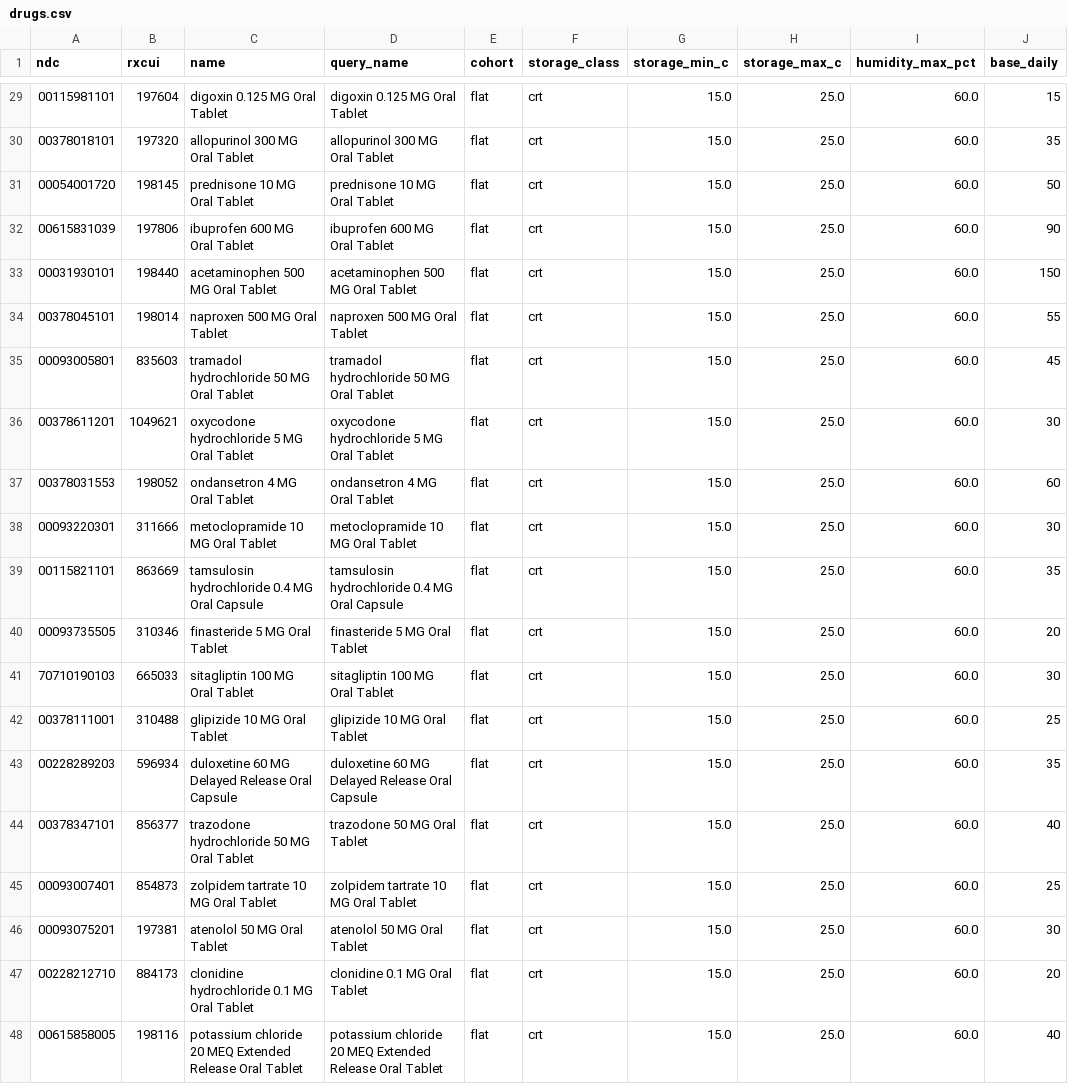
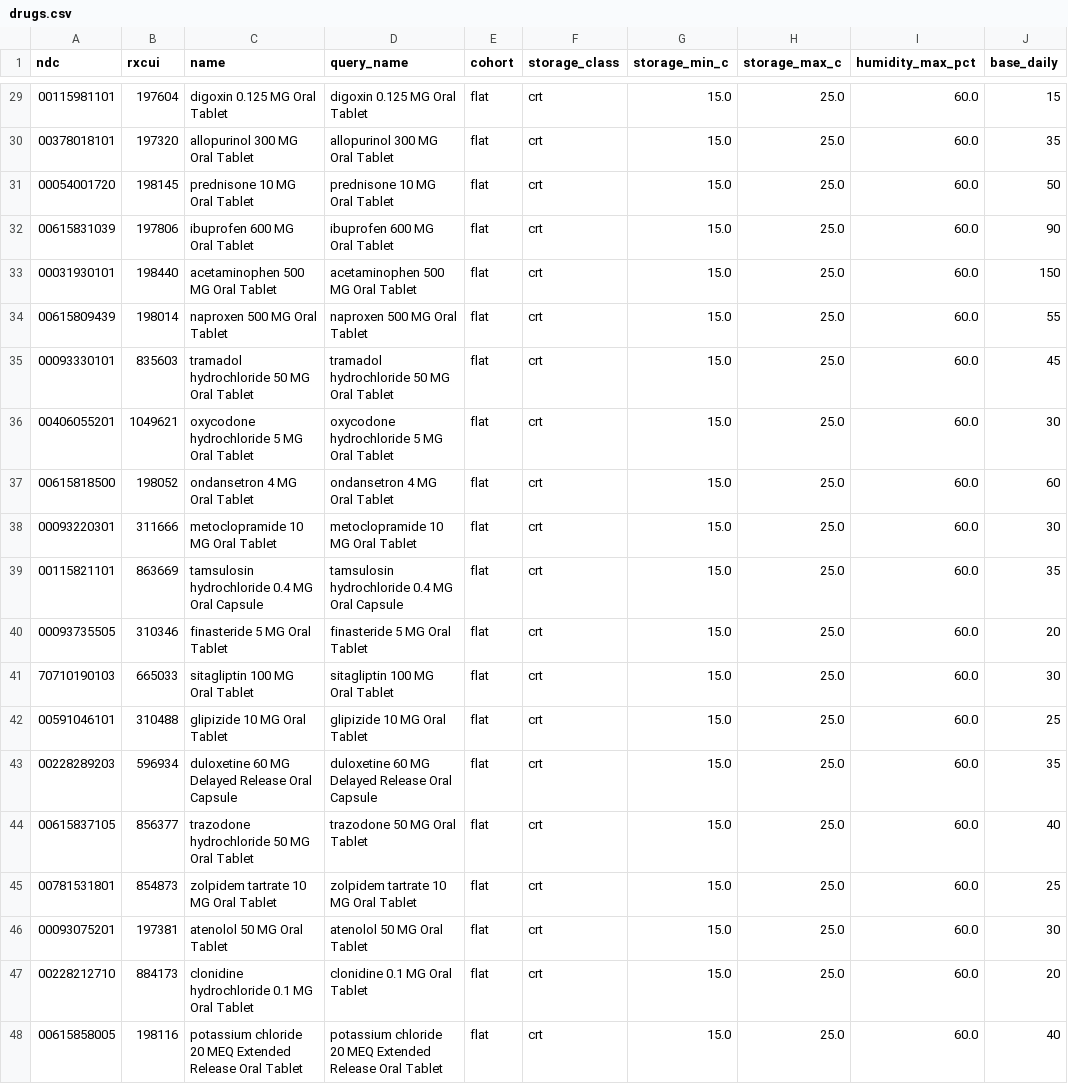
Before and after one commit to lohvinovpavel/MedStockAI, a CSV file: data/demo/drugs.csv, drawn as a sheet; only a part is shown, gaps mark what is left out; the diff covers the shown part only; the diff names each change by its address in the sheet, - before the commit and + after, or states it on an @@ line.

```diff
--- a/data/demo/drugs.csv
+++ b/data/demo/drugs.csv
-A34 (ndc): 00378045101
+A34 (ndc): 00615809439
-A35 (ndc): 00093005801
+A35 (ndc): 00093330101
-A36 (ndc): 00378611201
+A36 (ndc): 00406055201
-A37 (ndc): 00378031553
+A37 (ndc): 00615818500
-A42 (ndc): 00378111001
+A42 (ndc): 00591046101
-A44 (ndc): 00378347101
+A44 (ndc): 00615837105
-A45 (ndc): 00093007401
+A45 (ndc): 00781531801
```
Also changed, not shown: 41 edited cells elsewhere in this file, 6 other files.
